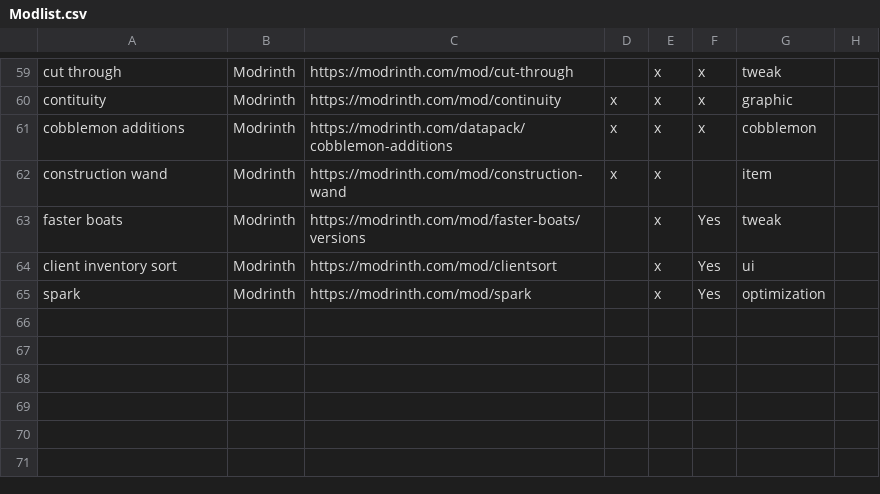
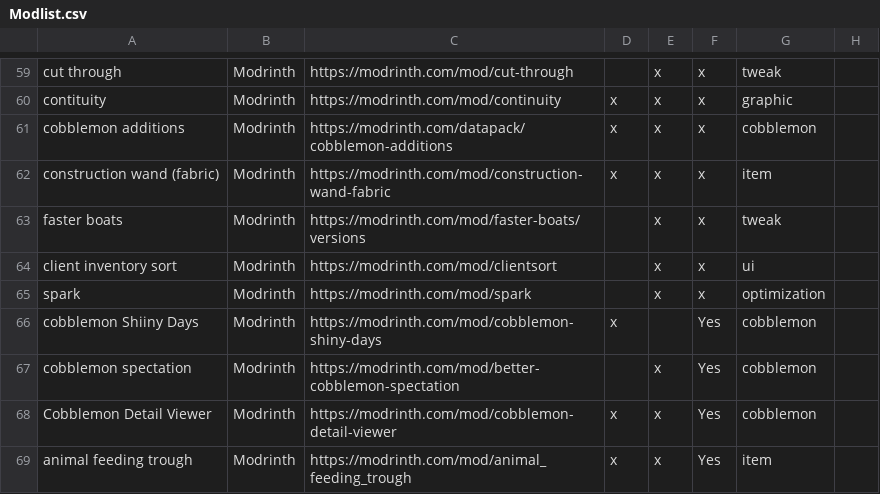
Before and after one commit to SonOfVader12/OldManMon, a CSV file: Modlist.csv, drawn as a sheet; only a part is shown, gaps mark what is left out.

Commit message:
more add cobblemon shiney days and cobbelmon spectate

```diff
--- a/Modlist.csv
+++ b/Modlist.csv
@@ -61,5 +61,9 @@ contituity,Modrinth,https://modrinth.com/mod/continuity,x,x,x,graphic,
 cobblemon additions,Modrinth,https://modrinth.com/datapack/cobblemon-additions,x,x,x,cobblemon,
-construction wand,Modrinth,https://modrinth.com/mod/construction-wand,x,x,,item,
-faster boats,Modrinth,https://modrinth.com/mod/faster-boats/versions,,x,Yes,tweak,
-client inventory sort,Modrinth,https://modrinth.com/mod/clientsort,,x,Yes,ui,
-spark,Modrinth,https://modrinth.com/mod/spark,,x,Yes,optimization,
+construction wand (fabric),Modrinth,https://modrinth.com/mod/construction-wand-fabric,x,x,x,item,
+faster boats,Modrinth,https://modrinth.com/mod/faster-boats/versions,,x,x,tweak,
+client inventory sort,Modrinth,https://modrinth.com/mod/clientsort,,x,x,ui,
+spark,Modrinth,https://modrinth.com/mod/spark,,x,x,optimization,
+cobblemon Shiiny Days,Modrinth,https://modrinth.com/mod/cobblemon-shiny-days,x,,Yes,cobblemon,
+cobblemon spectation,Modrinth,https://modrinth.com/mod/better-cobblemon-spectation,,x,Yes,cobblemon,
+Cobblemon Detail Viewer,Modrinth,https://modrinth.com/mod/cobblemon-detail-viewer,x,x,Yes,cobblemon,
+animal feeding trough,Modrinth,https://modrinth.com/mod/animal_feeding_trough,x,x,Yes,item,
```
Also changed, not shown: 7 other files.
